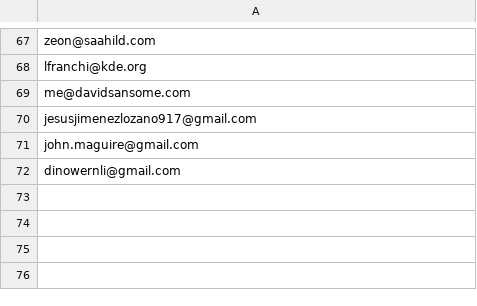
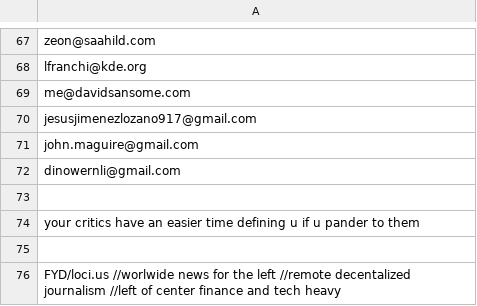
Before and after one commit to mannasugo/quidbit, a CSV file: bin/csv/maillist.csv, drawn as a sheet; only a part is shown, gaps mark what is left out.

```diff
--- a/bin/csv/maillist.csv
+++ b/bin/csv/maillist.csv
@@ -72 +72,5 @@ john.maguire@gmail.com
 dinowernli@gmail.com
+
+your critics have an easier time defining u if u pander to them
+
+FYD/loci.us //worlwide news for the left //remote decentalized journalism //left of center finance and tech heavy
```
Also changed, not shown: 7 other files.
